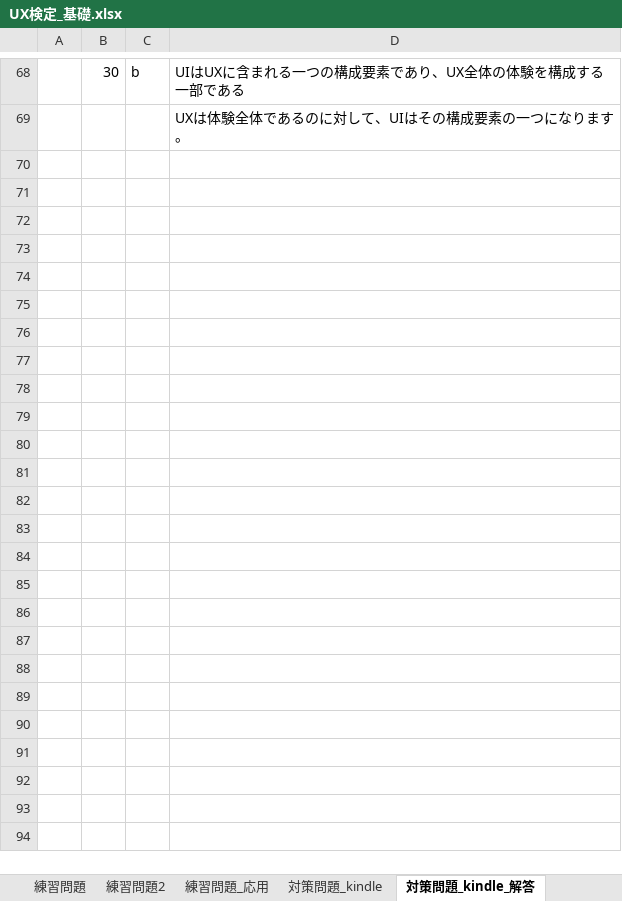
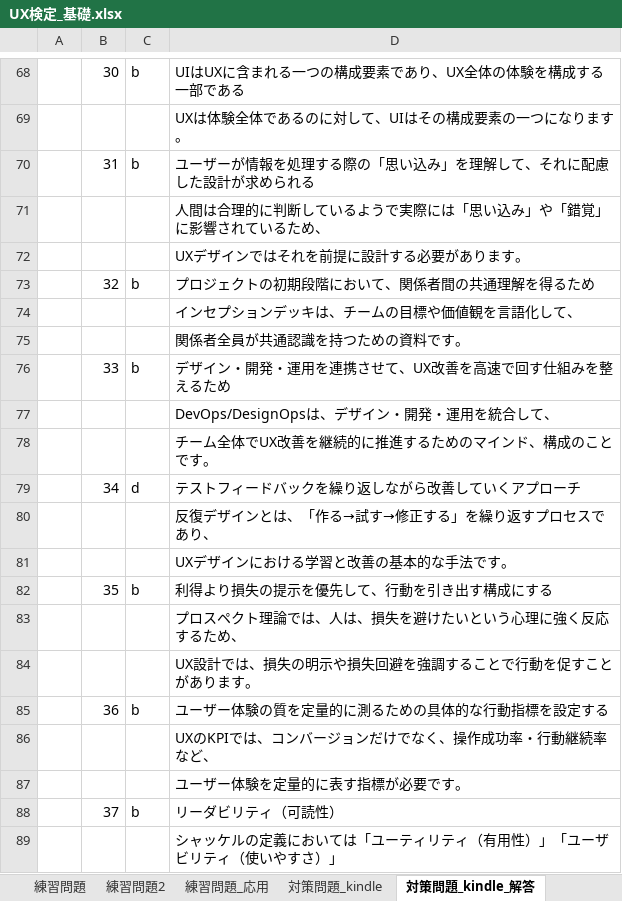
Before and after one commit to h-y-it/Document, an Excel workbook: UX検定_基礎.xlsx, sheet 対策問題_kindle_解答, drawn as a sheet; only a part is shown, gaps mark what is left out; values as stored, in another font and other column widths than the file's, no borders; the diff covers the shown part only; the diff names each change by its address in the sheet, - before the commit and + after, or states it on an @@ line.

```diff
--- a/UX検定_基礎.xlsx (sheet 対策問題_kindle_解答)
+++ b/UX検定_基礎.xlsx (sheet 対策問題_kindle_解答)
+row 70:  | 31 | b | ユーザーが情報を処理する際の「思い込み」を理解して、それに配慮した設計が求められる
+row 71:  |  |  | 人間は合理的に判断しているようで実際には「思い込み」や「錯覚」に影響されているため、
+row 72:  |  |  | UXデザインではそれを前提に設計する必要があります。
+row 73:  | 32 | b | プロジェクトの初期段階において、関係者間の共通理解を得るため
+row 74:  |  |  | インセプションデッキは、チームの目標や価値観を言語化して、
+row 75:  |  |  | 関係者全員が共通認識を持つための資料です。
+row 76:  | 33 | b | デザイン・開発・運用を連携させて、UX改善を高速で回す仕組みを整えるため
+row 77:  |  |  | DevOps/DesignOpsは、デザイン・開発・運用を統合して、
+row 78:  |  |  | チーム全体でUX改善を継続的に推進するためのマインド、構成のことです。
+row 79:  | 34 | d | テストフィードバックを繰り返しながら改善していくアプローチ
+row 80:  |  |  | 反復デザインとは、「作る→試す→修正する」を繰り返すプロセスであり、
+row 81:  |  |  | UXデザインにおける学習と改善の基本的な手法です。
+row 82:  | 35 | b | 利得より損失の提示を優先して、行動を引き出す構成にする
+row 83:  |  |  | プロスペクト理論では、人は、損失を避けたいという心理に強く反応するため、
+row 84:  |  |  | UX設計では、損失の明示や損失回避を強調することで行動を促すことがあります。
+row 85:  | 36 | b | ユーザー体験の質を定量的に測るための具体的な行動指標を設定する
+row 86:  |  |  | UXのKPIでは、コンバージョンだけでなく、操作成功率・行動継続率など、
+row 87:  |  |  | ユーザー体験を定量的に表す指標が必要です。
+row 88:  | 37 | b | リーダビリティ（可読性）
+row 89:  |  |  | シャッケルの定義においては「ユーティリティ（有用性）」「ユーザビリティ（使いやすさ）」
```
Also changed, not shown: 57 added rows elsewhere in this sheet, sheet 対策問題_kindle.
